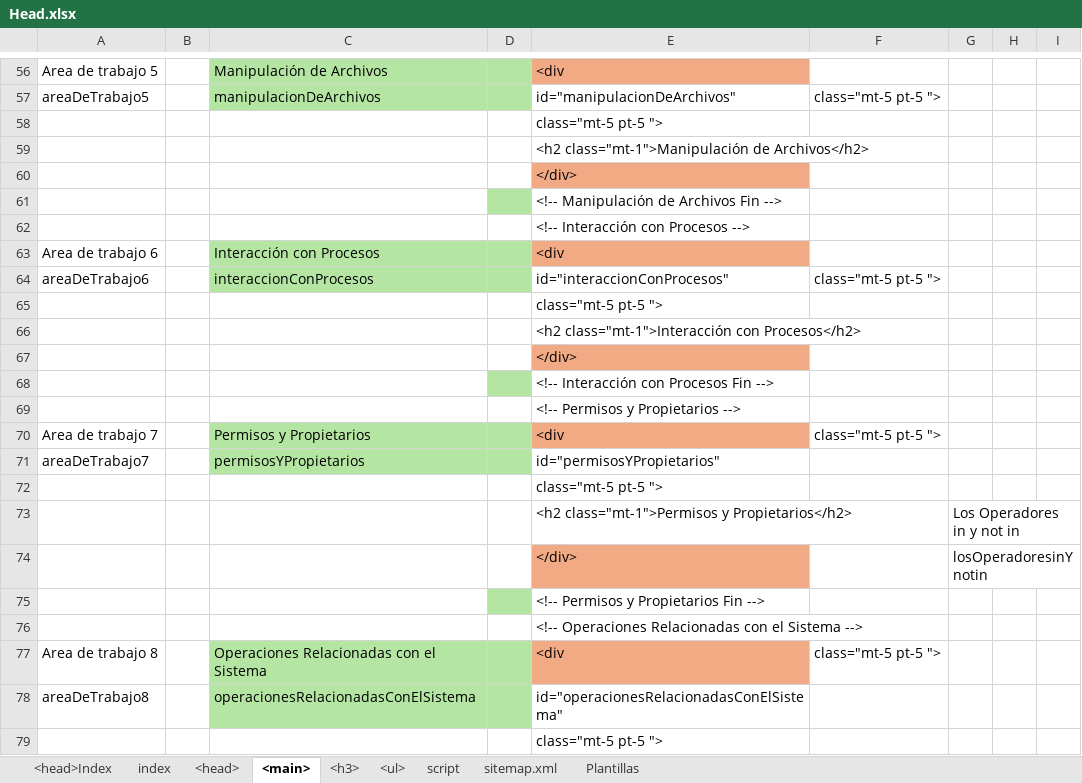
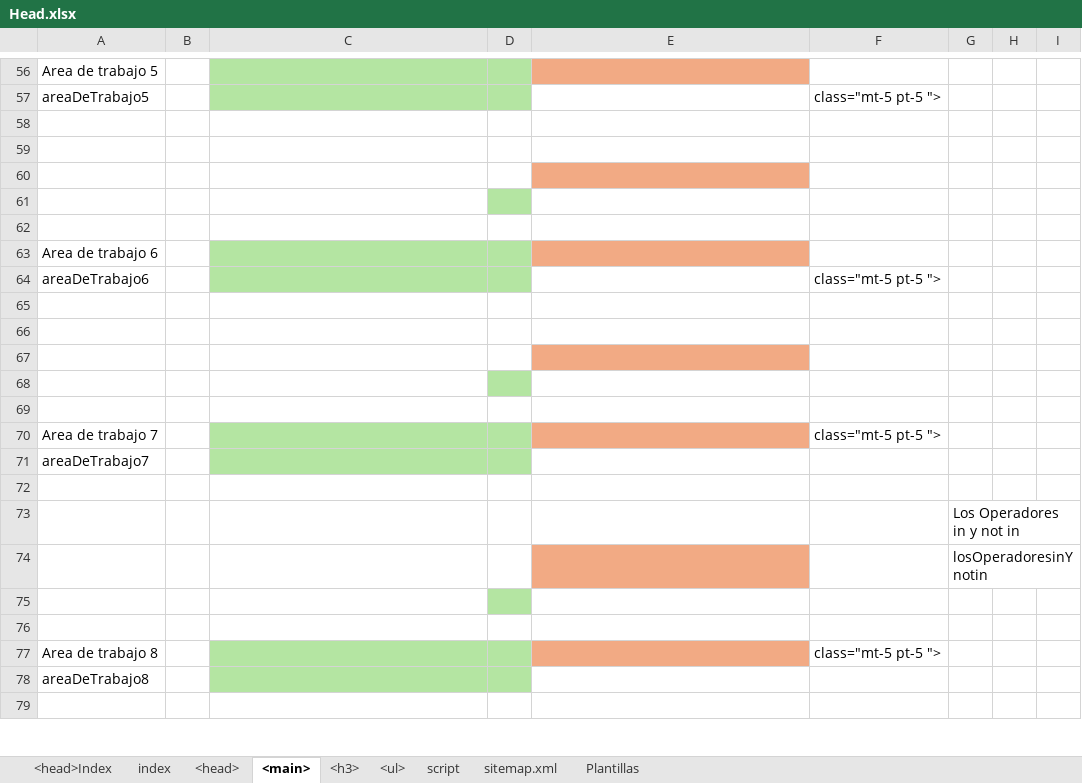
Before and after one commit to eduardoherreraf/PlantillaMiPagina, an Excel workbook: src/Head.xlsx, sheet <main>, drawn as a sheet; only a part is shown, gaps mark what is left out; values as stored, in another font and other column widths than the file's, no borders; conditional formats not drawn; the diff covers the shown part only; the diff names each change by its address in the sheet, - before the commit and + after, or states it on an @@ line.

```diff
--- a/src/Head.xlsx (sheet <main>)
+++ b/src/Head.xlsx (sheet <main>)
-C56: Manipulación de Archivos
+C56: (empty)
-E56: <div
+E56: (empty)
-C57: manipulacionDeArchivos
+C57: (empty)
-E57: id="manipulacionDeArchivos"
+E57: (empty)
-E58: class="mt-5 pt-5 ">
+E58: (empty)
-E59: <h2 class="mt-1">Manipulación de Archivos</h2>
+E59: (empty)
-E60: </div>
+E60: (empty)
-E61: <!-- Manipulación de Archivos Fin -->
+E61: (empty)
-E62: <!-- Interacción con Procesos -->
+E62: (empty)
-C63: Interacción con Procesos
+C63: (empty)
-E63: <div
+E63: (empty)
-C64: interaccionConProcesos
+C64: (empty)
-E64: id="interaccionConProcesos"
+E64: (empty)
-E65: class="mt-5 pt-5 ">
+E65: (empty)
-E66: <h2 class="mt-1">Interacción con Procesos</h2>
+E66: (empty)
-E67: </div>
+E67: (empty)
-E68: <!-- Interacción con Procesos Fin -->
+E68: (empty)
-E69: <!-- Permisos y Propietarios -->
+E69: (empty)
-C70: Permisos y Propietarios
+C70: (empty)
-E70: <div
+E70: (empty)
-C71: permisosYPropietarios
+C71: (empty)
-E71: id="permisosYPropietarios"
+E71: (empty)
-E72: class="mt-5 pt-5 ">
+E72: (empty)
-E73: <h2 class="mt-1">Permisos y Propietarios</h2>
+E73: (empty)
-E74: </div>
+E74: (empty)
-E75: <!-- Permisos y Propietarios Fin -->
+E75: (empty)
-E76: <!-- Operaciones Relacionadas con el Sistema -->
+E76: (empty)
-C77: Operaciones Relacionadas con el Sistema
+C77: (empty)
-E77: <div
+E77: (empty)
-C78: operacionesRelacionadasConElSistema
+C78: (empty)
-E78: id="operacionesRelacionadasConElSistema"
+E78: (empty)
-E79: class="mt-5 pt-5 ">
+E79: (empty)
```
Also changed, not shown: 22 added rows, 22 removed rows, 66 edited cells and cell formats elsewhere in this sheet, sheet <head>, formulas that keep their value, 4 other files.
